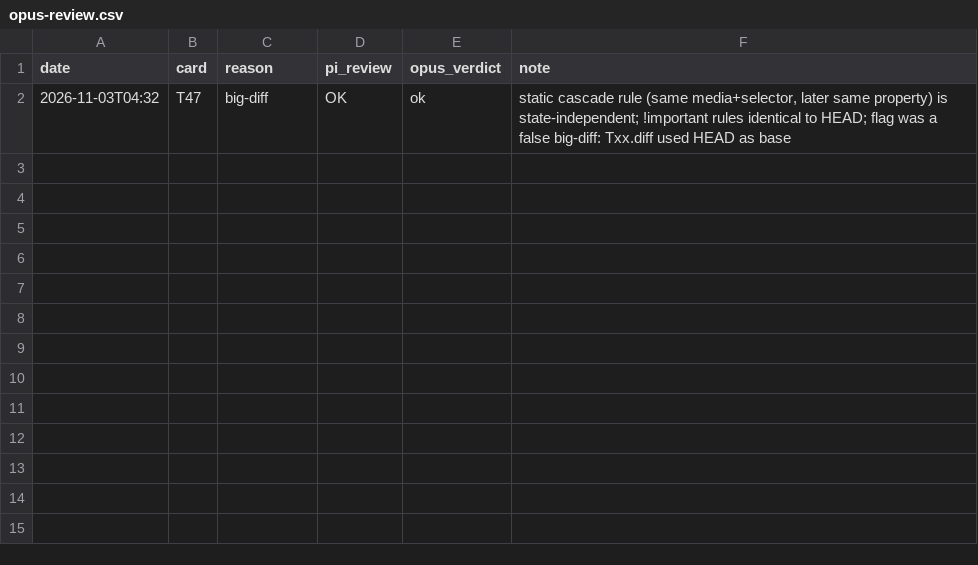
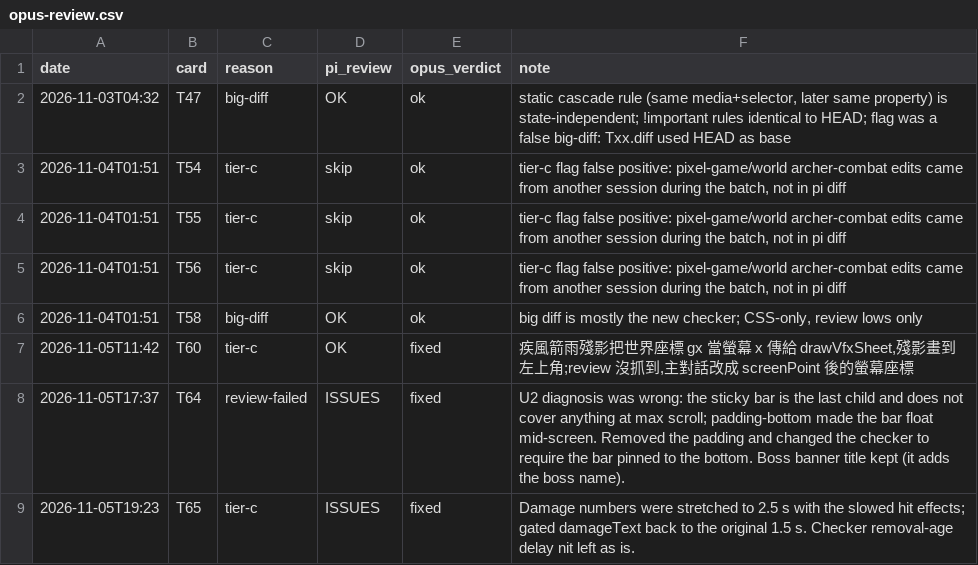
Before and after one commit to raywu089457-cmd/mistvale, a CSV file: docs/pi-tasks/opus-review.csv, drawn as a sheet; the diff names each change by its address in the sheet, - before the commit and + after, or states it on an @@ line.

```diff
--- a/docs/pi-tasks/opus-review.csv
+++ b/docs/pi-tasks/opus-review.csv
+row 3: 2026-11-04T01:51 | T54 | tier-c | skip | ok | tier-c flag false positive: pixel-game/world archer-combat edits came from another session during the batch, not in pi diff
+row 4: 2026-11-04T01:51 | T55 | tier-c | skip | ok | tier-c flag false positive: pixel-game/world archer-combat edits came from another session during the batch, not in pi diff
+row 5: 2026-11-04T01:51 | T56 | tier-c | skip | ok | tier-c flag false positive: pixel-game/world archer-combat edits came from another session during the batch, not in pi diff
+row 6: 2026-11-04T01:51 | T58 | big-diff | OK | ok | big diff is mostly the new checker; CSS-only, review lows only
+row 7: 2026-11-05T11:42 | T60 | tier-c | OK | fixed | 疾風箭雨殘影把世界座標 gx 當螢幕 x 傳給 drawVfxSheet,殘影畫到左上角;review 沒抓到,主對話改成 screenPoint 後的螢幕座標
+row 8: 2026-11-05T17:37 | T64 | review-failed | ISSUES | fixed | U2 diagnosis was wrong: the sticky bar is the last child and does not cover anything at max scroll; padding-bottom made the bar float mid-screen. Removed the padding and changed the checker to require the bar pinned to the bottom. Boss banner title kept (it adds the boss name).
+row 9: 2026-11-05T19:23 | T65 | tier-c | ISSUES | fixed | Damage numbers were stretched to 2.5 s with the slowed hit effects; gated damageText back to the original 1.5 s. Checker removal-age delay nit left as is.
```
Also changed, not shown: docs/pi-tasks/claude-cost.csv, docs/pi-tasks/cost-log.csv, 18 other files.
